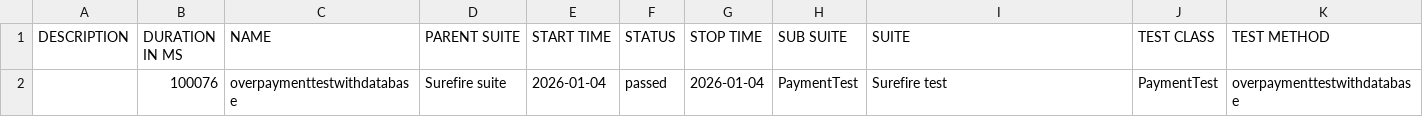
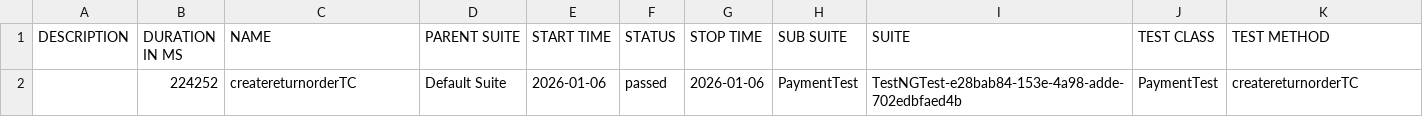
Before and after one commit to teamtester60-code/Full-Test-Case, a CSV file: test-output/full-report/data/suites.csv, drawn as a sheet.

```diff
--- a/test-output/full-report/data/suites.csv
+++ b/test-output/full-report/data/suites.csv
@@ -1,2 +1,2 @@
 "DESCRIPTION","DURATION IN MS","NAME","PARENT SUITE","START TIME","STATUS","STOP TIME","SUB SUITE","SUITE","TEST CLASS","TEST METHOD"
-"","100076","overpaymenttestwithdatabase","Surefire suite","2026-01-04","passed","2026-01-04","PaymentTest","Surefire test","PaymentTest","overpaymenttestwithdatabase"
+"","224252","createreturnorderTC","Default Suite","2026-01-06","passed","2026-01-06","PaymentTest","TestNGTest-e28bab84-153e-4a98-adde-702edbfaed4b","PaymentTest","createreturnorderTC"
```
Also changed, not shown: 19 other files.
